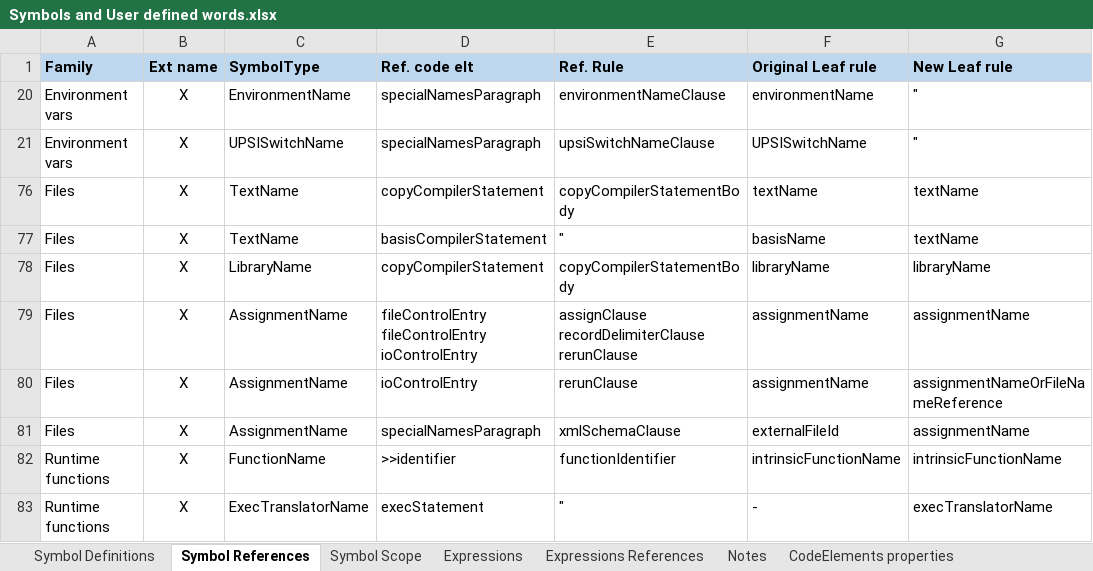
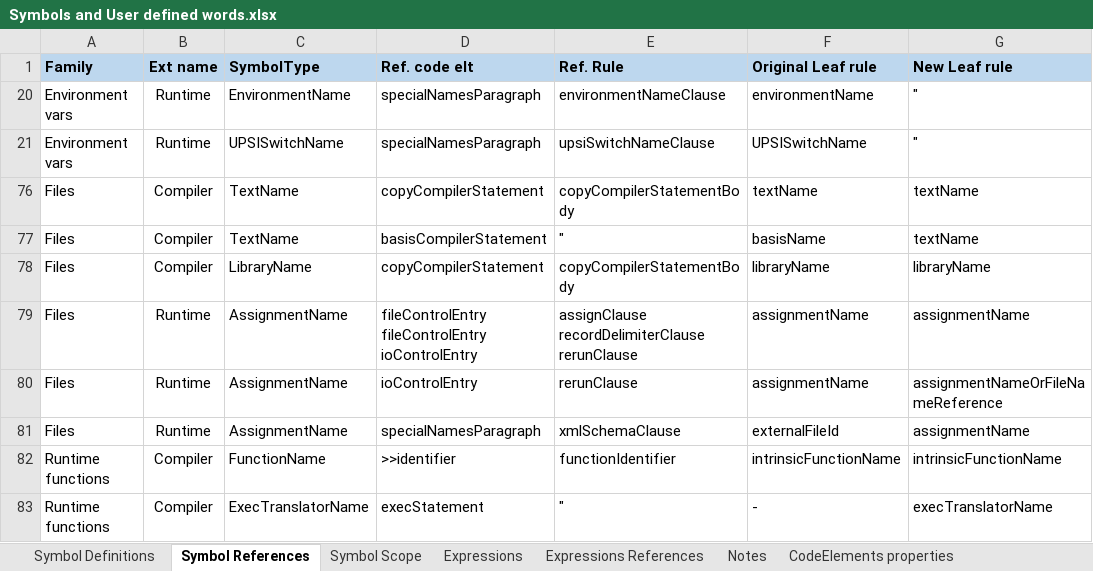
Before and after one commit to TypeCobolTeam/TypeCobol, an Excel workbook: TypeCobol/Documentation/Studies/Symbols and User defined words.xlsx, sheet Symbol References, drawn as a sheet; only a part is shown; values as stored, in another font and other column widths than the file's, no borders; the diff names each change by its address in the sheet, - before the commit and + after, or states it on an @@ line.

```diff
--- a/TypeCobol/Documentation/Studies/Symbols and User defined words.xlsx (sheet Symbol References)
+++ b/TypeCobol/Documentation/Studies/Symbols and User defined words.xlsx (sheet Symbol References)
-B20:B21 (Ext name): X
+B20:B21 (Ext name): Runtime
-B76:B78 (Ext name): X
+B76:B78 (Ext name): Compiler
-B79:B81 (Ext name): X
+B79:B81 (Ext name): Runtime
-B82:B83 (Ext name): X
+B82:B83 (Ext name): Compiler
```
Also changed, not shown: sheet CodeElements properties, other sheet tabs, 7 other files.
